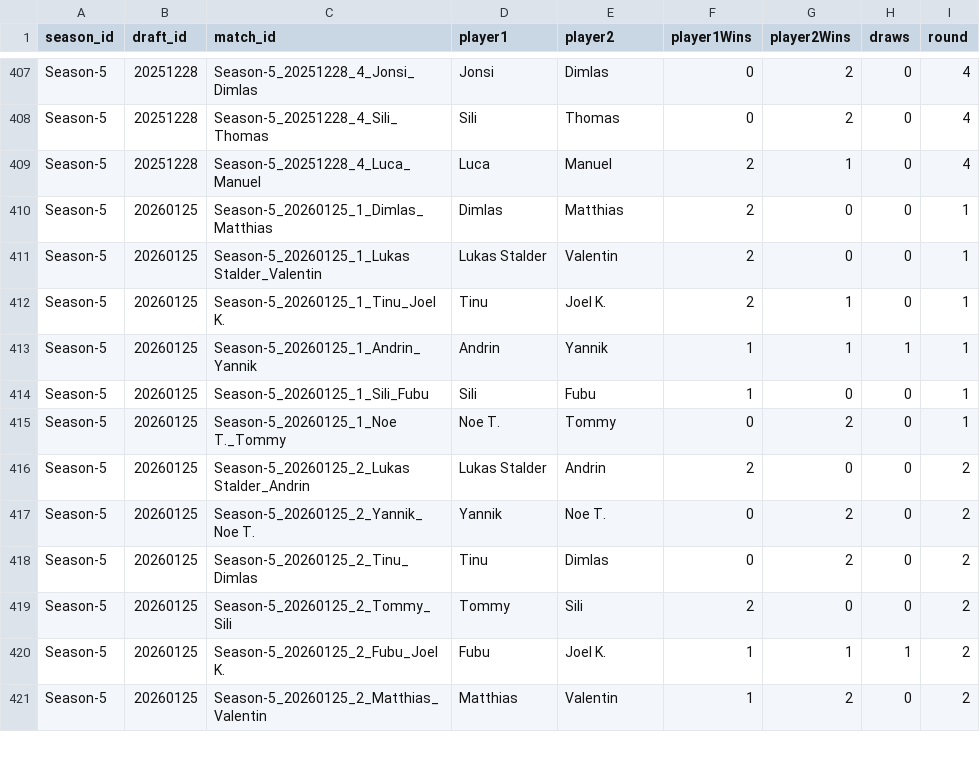
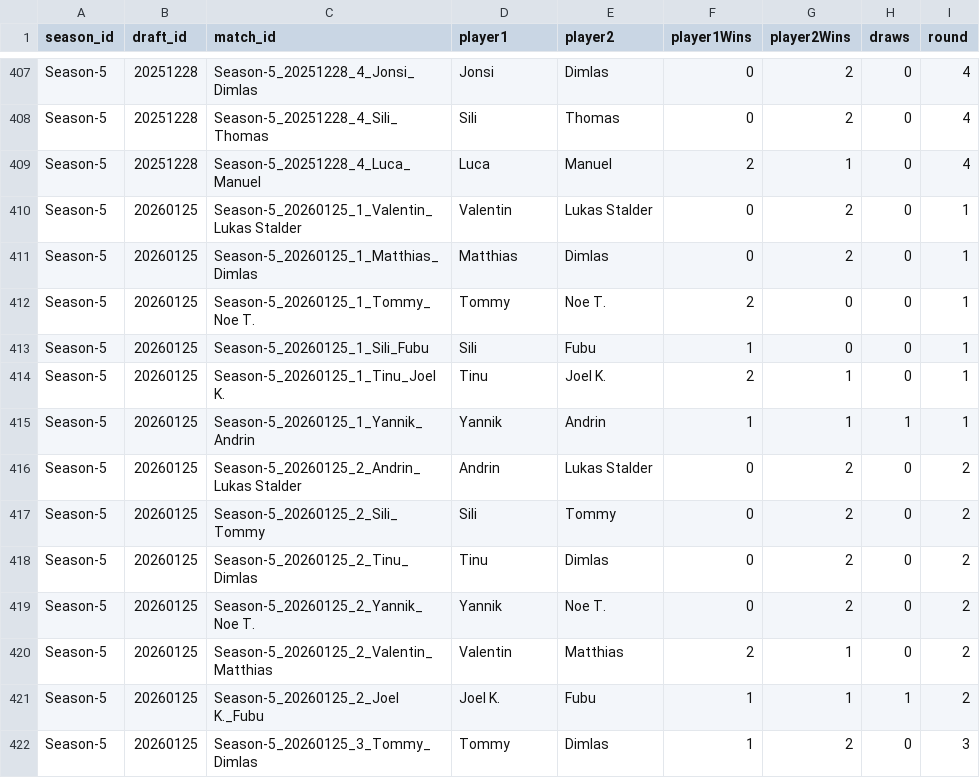
Before and after one commit to GuySchnidrig/ManaCore, a CSV file: data/processed/matches.csv, drawn as a sheet; only a part is shown, gaps mark what is left out; the diff covers the shown part only.

```diff
--- a/data/processed/matches.csv
+++ b/data/processed/matches.csv
@@ -409,13 +409,14 @@ Season-5,20251228,Season-5_20251228_4_Sili_Thomas,Sili,Thomas,0,2,0,4
 Season-5,20251228,Season-5_20251228_4_Luca_Manuel,Luca,Manuel,2,1,0,4
-Season-5,20260125,Season-5_20260125_1_Dimlas_Matthias,Dimlas,Matthias,2,0,0,1
-Season-5,20260125,Season-5_20260125_1_Lukas Stalder_Valentin,Lukas Stalder,Valentin,2,0,0,1
+Season-5,20260125,Season-5_20260125_1_Valentin_Lukas Stalder,Valentin,Lukas Stalder,0,2,0,1
+Season-5,20260125,Season-5_20260125_1_Matthias_Dimlas,Matthias,Dimlas,0,2,0,1
+Season-5,20260125,Season-5_20260125_1_Tommy_Noe T.,Tommy,Noe T.,2,0,0,1
+Season-5,20260125,Season-5_20260125_1_Sili_Fubu,Sili,Fubu,1,0,0,1
 Season-5,20260125,Season-5_20260125_1_Tinu_Joel K.,Tinu,Joel K.,2,1,0,1
-Season-5,20260125,Season-5_20260125_1_Andrin_Yannik,Andrin,Yannik,1,1,1,1
-Season-5,20260125,Season-5_20260125_1_Sili_Fubu,Sili,Fubu,1,0,0,1
-Season-5,20260125,Season-5_20260125_1_Noe T._Tommy,Noe T.,Tommy,0,2,0,1
-Season-5,20260125,Season-5_20260125_2_Lukas Stalder_Andrin,Lukas Stalder,Andrin,2,0,0,2
+Season-5,20260125,Season-5_20260125_1_Yannik_Andrin,Yannik,Andrin,1,1,1,1
+Season-5,20260125,Season-5_20260125_2_Andrin_Lukas Stalder,Andrin,Lukas Stalder,0,2,0,2
+Season-5,20260125,Season-5_20260125_2_Sili_Tommy,Sili,Tommy,0,2,0,2
+Season-5,20260125,Season-5_20260125_2_Tinu_Dimlas,Tinu,Dimlas,0,2,0,2
 Season-5,20260125,Season-5_20260125_2_Yannik_Noe T.,Yannik,Noe T.,0,2,0,2
-Season-5,20260125,Season-5_20260125_2_Tinu_Dimlas,Tinu,Dimlas,0,2,0,2
-Season-5,20260125,Season-5_20260125_2_Tommy_Sili,Tommy,Sili,2,0,0,2
-Season-5,20260125,Season-5_20260125_2_Fubu_Joel K.,Fubu,Joel K.,1,1,1,2
-Season-5,20260125,Season-5_20260125_2_Matthias_Valentin,Matthias,Valentin,1,2,0,2
+Season-5,20260125,Season-5_20260125_2_Valentin_Matthias,Valentin,Matthias,2,1,0,2
+Season-5,20260125,Season-5_20260125_2_Joel K._Fubu,Joel K.,Fubu,1,1,1,2
+Season-5,20260125,Season-5_20260125_3_Tommy_Dimlas,Tommy,Dimlas,1,2,0,3
```
Also changed, not shown: 1 added row, 2 removed rows, 4 moved rows and 7 edited cells elsewhere in this file, data/processed/colour_winrates.csv, data/processed/colourpair_winrates.csv, 3 other files.
